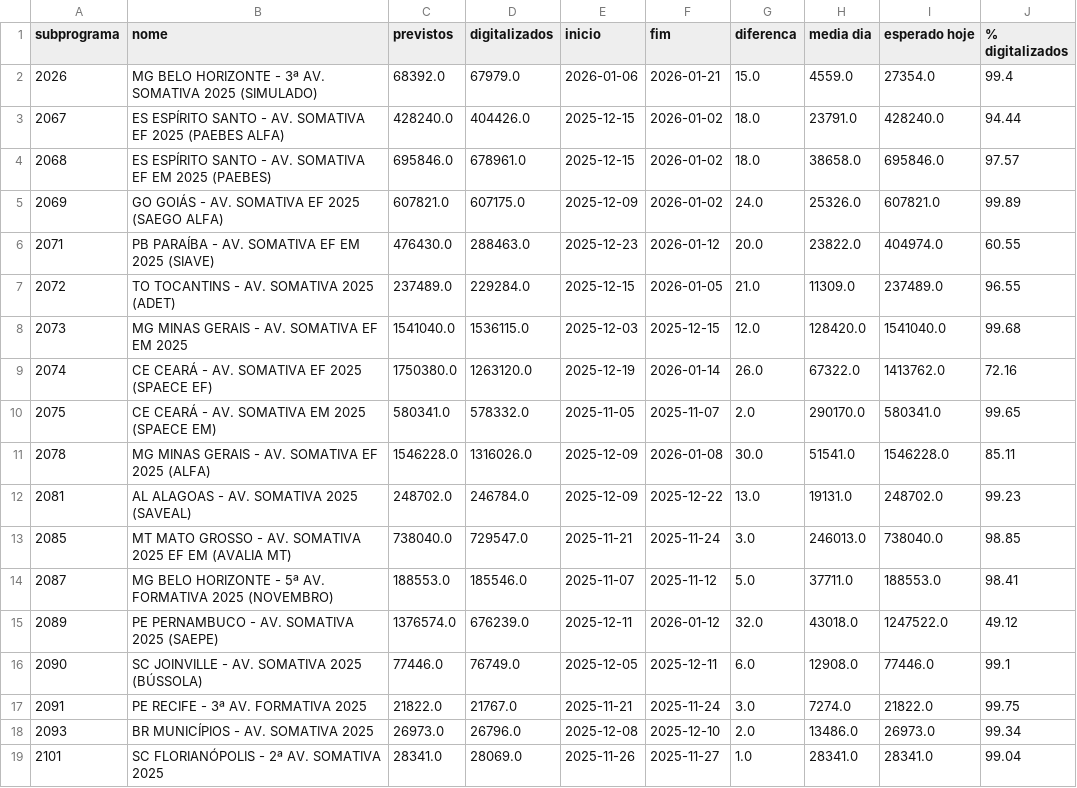
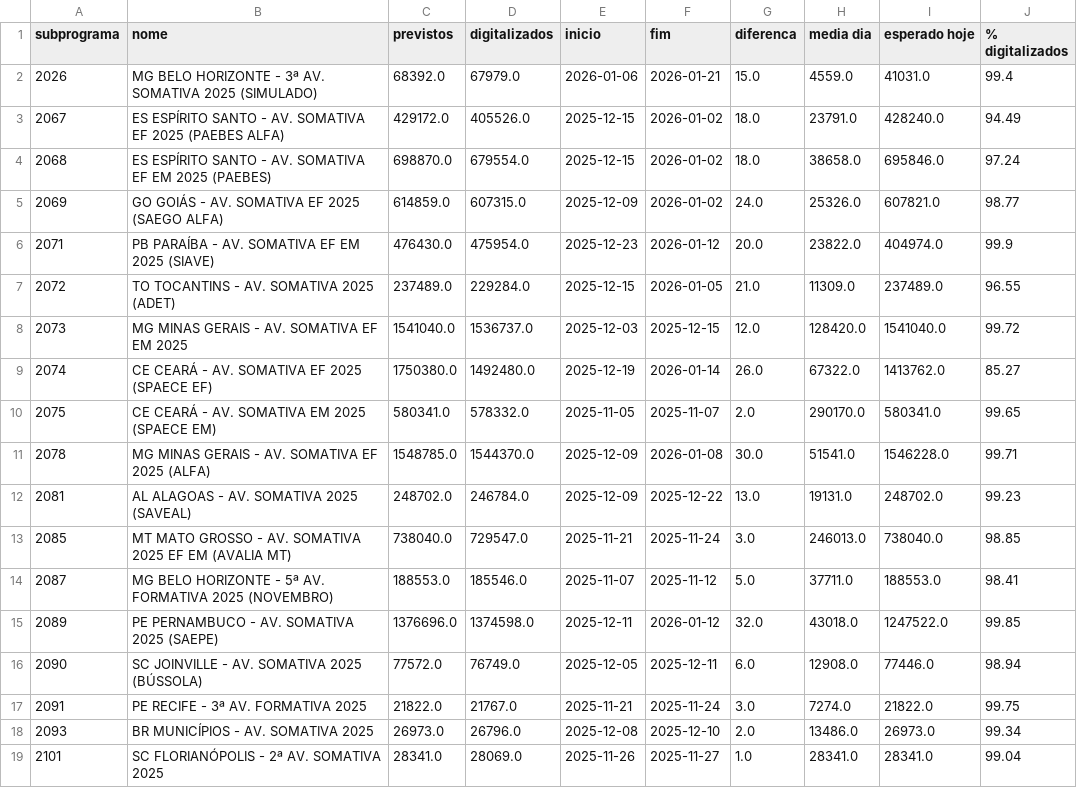
Before and after one commit to Deploy-dashboard/dashboard-monitoramento, a CSV file: datas.csv, drawn as a sheet; only a part is shown; the diff covers the shown part only.

Commit message:
consertando a coluna "esperado hoje"

```diff
--- a/datas.csv
+++ b/datas.csv
@@ -1,12 +1,12 @@
 subprograma,nome,previstos,digitalizados,inicio,fim,diferenca,media dia,esperado hoje,% digitalizados
-2026,MG BELO HORIZONTE - 3ª AV. SOMATIVA 2025 (SIMULADO),68392.0,67979.0,2026-01-06,2026-01-21,15.0,4559.0,27354.0,99.4
-2067,ES ESPÍRITO SANTO - AV. SOMATIVA EF 2025 (PAEBES ALFA),428240.0,404426.0,2025-12-15,2026-01-02,18.0,23791.0,428240.0,94.44
-2068,ES ESPÍRITO SANTO - AV. SOMATIVA EF EM 2025 (PAEBES),695846.0,678961.0,2025-12-15,2026-01-02,18.0,38658.0,695846.0,97.57
-2069,GO GOIÁS - AV. SOMATIVA EF 2025 (SAEGO ALFA),607821.0,607175.0,2025-12-09,2026-01-02,24.0,25326.0,607821.0,99.89
-2071,PB PARAÍBA - AV. SOMATIVA EF EM 2025 (SIAVE),476430.0,288463.0,2025-12-23,2026-01-12,20.0,23822.0,404974.0,60.55
+2026,MG BELO HORIZONTE - 3ª AV. SOMATIVA 2025 (SIMULADO),68392.0,67979.0,2026-01-06,2026-01-21,15.0,4559.0,41031.0,99.4
+2067,ES ESPÍRITO SANTO - AV. SOMATIVA EF 2025 (PAEBES ALFA),429172.0,405526.0,2025-12-15,2026-01-02,18.0,23791.0,428240.0,94.49
+2068,ES ESPÍRITO SANTO - AV. SOMATIVA EF EM 2025 (PAEBES),698870.0,679554.0,2025-12-15,2026-01-02,18.0,38658.0,695846.0,97.24
+2069,GO GOIÁS - AV. SOMATIVA EF 2025 (SAEGO ALFA),614859.0,607315.0,2025-12-09,2026-01-02,24.0,25326.0,607821.0,98.77
+2071,PB PARAÍBA - AV. SOMATIVA EF EM 2025 (SIAVE),476430.0,475954.0,2025-12-23,2026-01-12,20.0,23822.0,404974.0,99.9
 2072,TO TOCANTINS - AV. SOMATIVA 2025 (ADET),237489.0,229284.0,2025-12-15,2026-01-05,21.0,11309.0,237489.0,96.55
-2073,MG MINAS GERAIS - AV. SOMATIVA EF EM 2025,1541040.0,1536115.0,2025-12-03,2025-12-15,12.0,128420.0,1541040.0,99.68
-2074,CE CEARÁ - AV. SOMATIVA EF 2025 (SPAECE EF),1750380.0,1263120.0,2025-12-19,2026-01-14,26.0,67322.0,1413762.0,72.16
+2073,MG MINAS GERAIS - AV. SOMATIVA EF EM 2025,1541040.0,1536737.0,2025-12-03,2025-12-15,12.0,128420.0,1541040.0,99.72
+2074,CE CEARÁ - AV. SOMATIVA EF 2025 (SPAECE EF),1750380.0,1492480.0,2025-12-19,2026-01-14,26.0,67322.0,1413762.0,85.27
 2075,CE CEARÁ - AV. SOMATIVA EM 2025 (SPAECE EM),580341.0,578332.0,2025-11-05,2025-11-07,2.0,290170.0,580341.0,99.65
-2078,MG MINAS GERAIS - AV. SOMATIVA EF 2025 (ALFA),1546228.0,1316026.0,2025-12-09,2026-01-08,30.0,51541.0,1546228.0,85.11
+2078,MG MINAS GERAIS - AV. SOMATIVA EF 2025 (ALFA),1548785.0,1544370.0,2025-12-09,2026-01-08,30.0,51541.0,1546228.0,99.71
 2081,AL ALAGOAS - AV. SOMATIVA 2025 (SAVEAL),248702.0,246784.0,2025-12-09,2025-12-22,13.0,19131.0,248702.0,99.23
@@ -14,4 +14,4 @@ subprograma,nome,previstos,digitalizados,inicio,fim,diferenca,media dia,esperado
 2087,MG BELO HORIZONTE - 5ª AV. FORMATIVA 2025 (NOVEMBRO),188553.0,185546.0,2025-11-07,2025-11-12,5.0,37711.0,188553.0,98.41
-2089,PE PERNAMBUCO - AV. SOMATIVA 2025 (SAEPE),1376574.0,676239.0,2025-12-11,2026-01-12,32.0,43018.0,1247522.0,49.12
-2090,SC JOINVILLE - AV. SOMATIVA 2025 (BÚSSOLA),77446.0,76749.0,2025-12-05,2025-12-11,6.0,12908.0,77446.0,99.1
+2089,PE PERNAMBUCO - AV. SOMATIVA 2025 (SAEPE),1376696.0,1374598.0,2025-12-11,2026-01-12,32.0,43018.0,1247522.0,99.85
+2090,SC JOINVILLE - AV. SOMATIVA 2025 (BÚSSOLA),77572.0,76749.0,2025-12-05,2025-12-11,6.0,12908.0,77446.0,98.94
 2091,PE RECIFE - 3ª AV. FORMATIVA 2025,21822.0,21767.0,2025-11-21,2025-11-24,3.0,7274.0,21822.0,99.75
```
Also changed, not shown: 25 edited cells elsewhere in this file, 1 other file.
